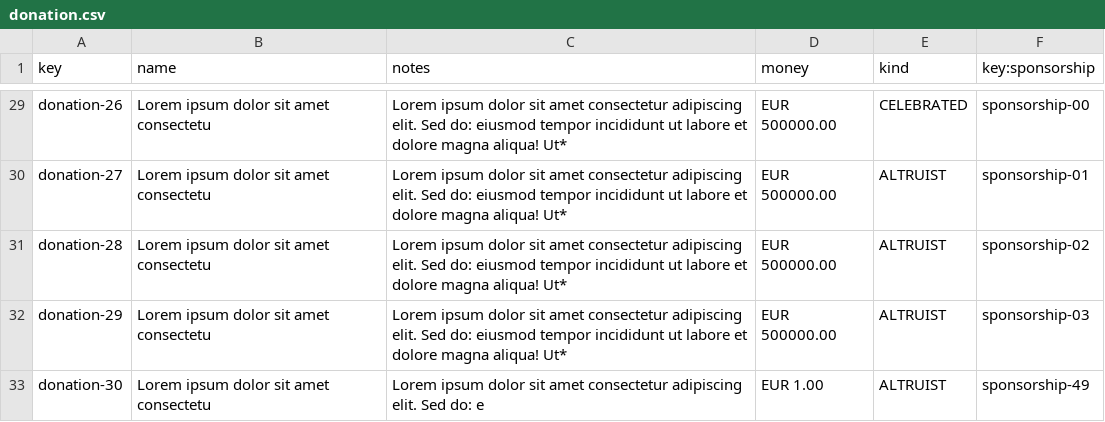
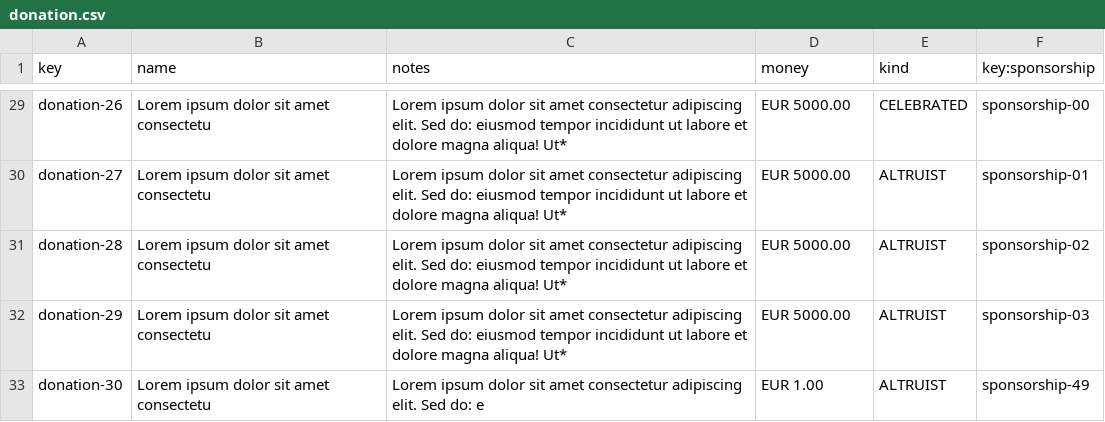
Before and after one commit to DP2-G021/Acme-Starters-C, a CSV file: src/main/resources/WEB-INF/data/sample/batch-01/donation.csv, drawn as a sheet; only a part is shown, gaps mark what is left out; the diff covers the shown part only; the diff names each change by its address in the sheet, - before the commit and + after, or states it on an @@ line.

```diff
--- a/src/main/resources/WEB-INF/data/sample/batch-01/donation.csv
+++ b/src/main/resources/WEB-INF/data/sample/batch-01/donation.csv
-D29:D32 (money): EUR 500000.00
+D29:D32 (money): EUR 5000.00
```
Also changed, not shown: 25 edited cells elsewhere in this file, 1 other file.
